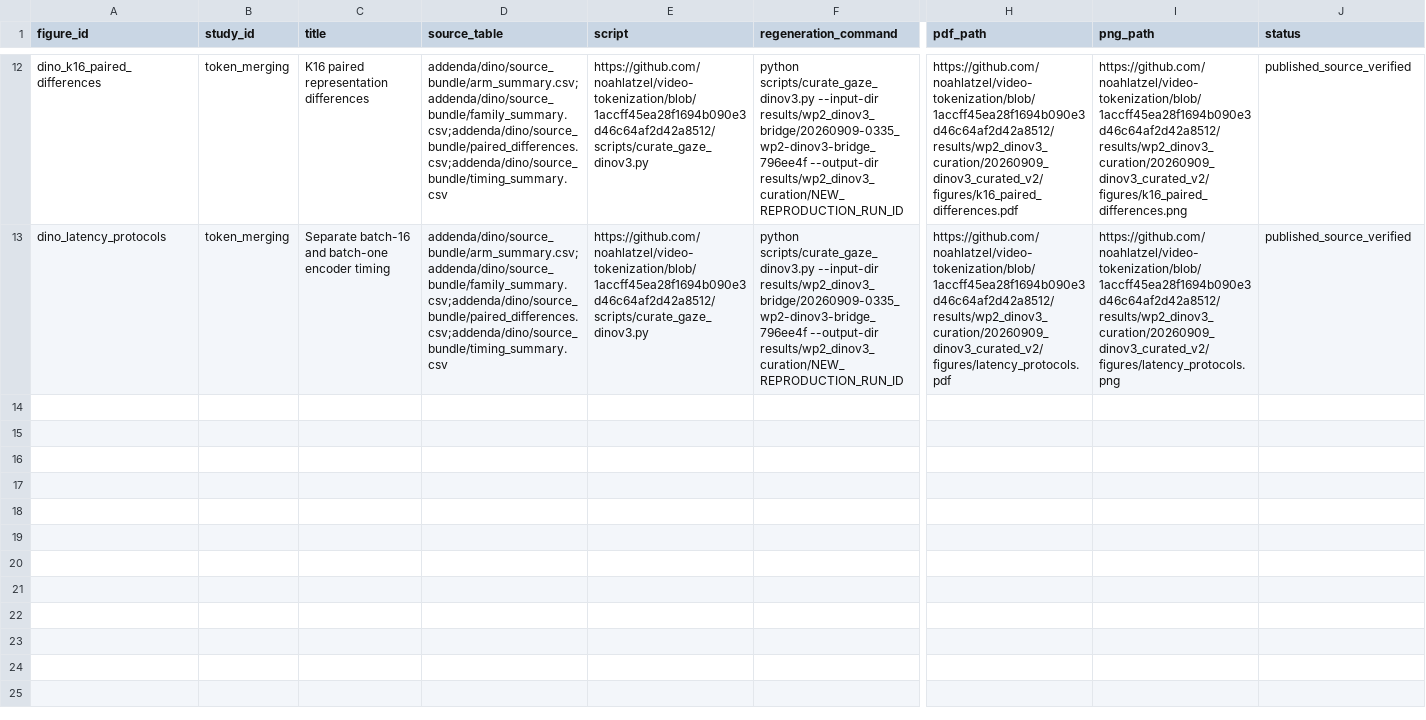
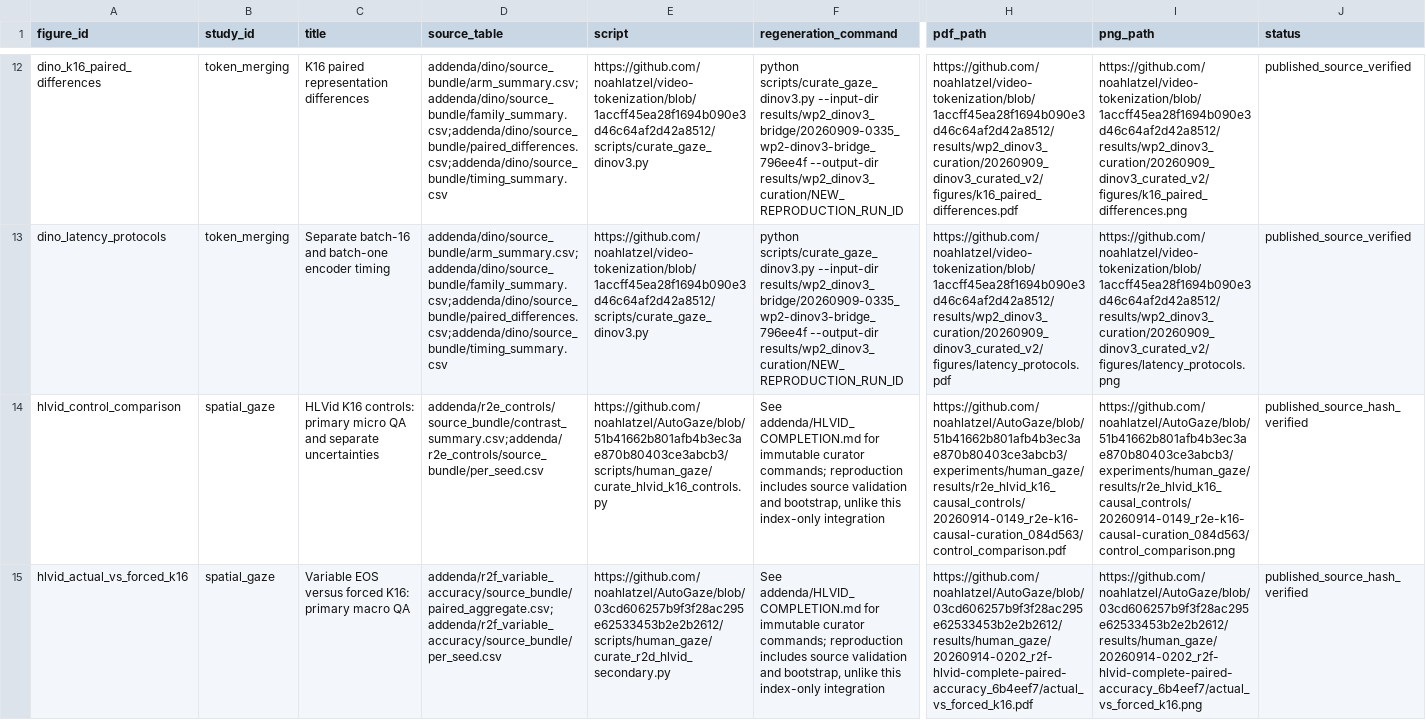
Before and after one commit to noahlatzel/AutoGaze, a CSV file: results/wp5_three_strand_evidence/figures.csv, drawn as a sheet; only a part is shown, gaps mark what is left out; rows hold the shown columns only; the diff covers the shown part only; the diff names each change by its address in the sheet, - before the commit and + after, or states it on an @@ line.

Commit message:
Index complete HLVid controls and three paired variable accuracy endpoints

```diff
--- a/results/wp5_three_strand_evidence/figures.csv
+++ b/results/wp5_three_strand_evidence/figures.csv
+row 14: hlvid_control_comparison | spatial_gaze | HLVid K16 controls: primary micro QA and separate uncertainties | addenda/r2e_controls/source_bundle/contrast_summary.csv;addenda/r2e_controls/source_bundle/per_seed.csv | https://github.com/noahlatzel/AutoGaze/blob/51b41662b801afb4b3ec3ae870b80403ce3abcb3/scripts/human_gaze/curate_hlvid_k16_controls.py | See addenda/HLVID_COMPLETION.md for immutable curator commands; reproduction includes source validation and bootstrap, unlike this index-only integration | https://github.com/noahlatzel/AutoGaze/blob/51b41662b801afb4b3ec3ae870b80403ce3abcb3/experiments/human_gaze/results/r2e_hlvid_k16_causal_controls/20260914-0149_r2e-k16-causal-curation_084d563/control_comparison.pdf | https://github.com/noahlatzel/AutoGaze/blob/51b41662b801afb4b3ec3ae870b80403ce3abcb3/experiments/human_gaze/results/r2e_hlvid_k16_causal_controls/20260914-0149_r2e-k16-causal-curation_084d563/control_comparison.png | published_source_hash_verified
+row 15: hlvid_actual_vs_forced_k16 | spatial_gaze | Variable EOS versus forced K16: primary macro QA | addenda/r2f_variable_accuracy/source_bundle/paired_aggregate.csv;addenda/r2f_variable_accuracy/source_bundle/per_seed.csv | https://github.com/noahlatzel/AutoGaze/blob/03cd606257b9f3f28ac295e62533453b2e2b2612/scripts/human_gaze/curate_r2d_hlvid_secondary.py | See addenda/HLVID_COMPLETION.md for immutable curator commands; reproduction includes source validation and bootstrap, unlike this index-only integration | https://github.com/noahlatzel/AutoGaze/blob/03cd606257b9f3f28ac295e62533453b2e2b2612/results/human_gaze/20260914-0202_r2f-hlvid-complete-paired-accuracy_6b4eef7/actual_vs_forced_k16.pdf | https://github.com/noahlatzel/AutoGaze/blob/03cd606257b9f3f28ac295e62533453b2e2b2612/results/human_gaze/20260914-0202_r2f-hlvid-complete-paired-accuracy_6b4eef7/actual_vs_forced_k16.png | published_source_hash_verified
```
Also changed, not shown: 1 added row elsewhere in this file, results/wp5_three_strand_evidence/artifacts.csv, results/wp5_three_strand_evidence/claims.csv, 39 other files.
